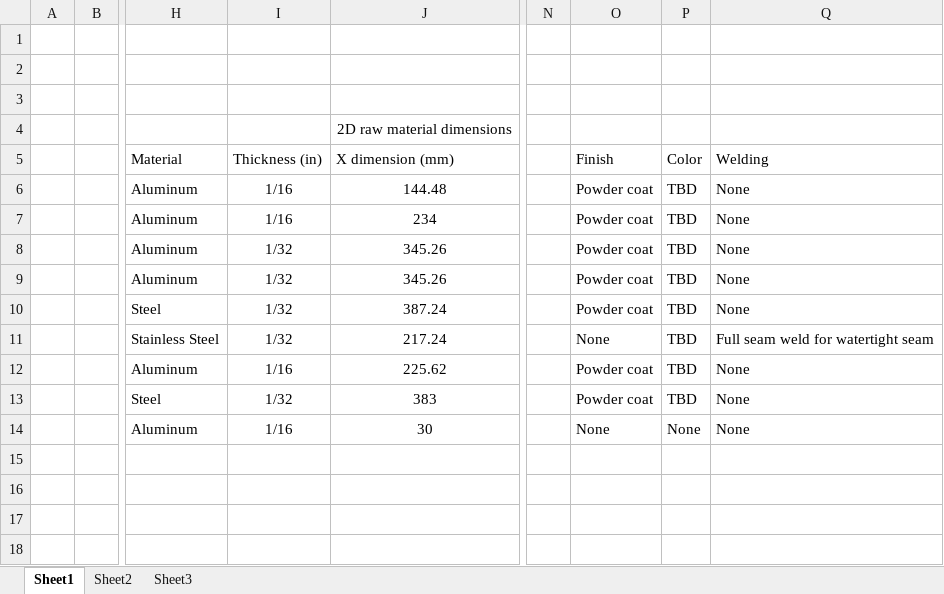
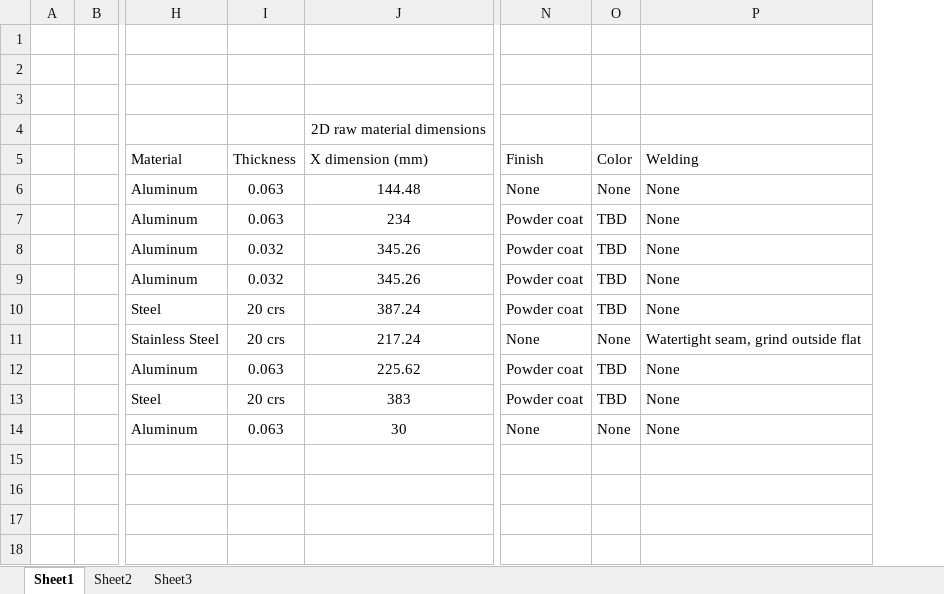
Before and after one commit to cruiser0002/laserresin5, an Excel workbook: export/SMB_BOM.xlsx, sheet Sheet1, drawn as a sheet; only a part is shown, gaps mark what is left out; values as stored, in another font and other column widths than the file's, no borders; removed rows and columns are numbered as before the commit, all else as after; the diff names each change by its address in the sheet, - before the commit and + after, or states it on an @@ line.

Commit message:
exported files

```diff
--- a/export/SMB_BOM.xlsx (sheet Sheet1)
+++ b/export/SMB_BOM.xlsx (sheet Sheet1)
-column I (Thickness (in)), rows 6-14: 1/16 | 1/16 | 1/32 | 1/32 | 1/32 | 1/32 | 1/16 | 1/32 | 1/16
+column I (Thickness), rows 6-14: 0.063 | 0.063 | 0.032 | 0.032 | 20 crs | 20 crs | 0.063 | 20 crs | 0.063
-column N, empty
-N6 (Finish): Powder coat
+N6 (Finish): None
-O6 (Color): TBD
+O6 (Color): None
-O11 (Color): TBD
+O11 (Color): None
-P11 (Welding): Full seam weld for watertight seam
+P11 (Welding): Watertight seam, grind outside flat
```
Also changed, not shown: formulas that keep their value, 29 other files.
